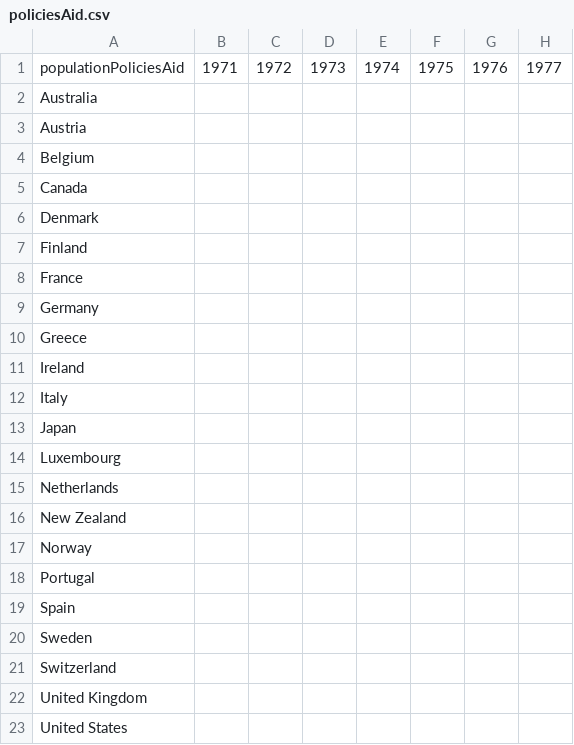
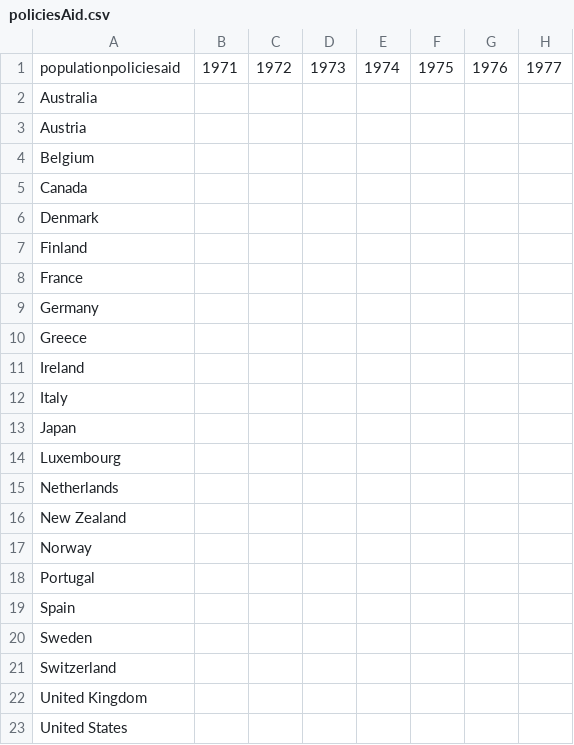
Before and after one commit to rocking42/WorldAid, a CSV file: assets/data/policiesAid.csv, drawn as a sheet; only a part is shown; the diff names each change by its address in the sheet, - before the commit and + after, or states it on an @@ line.

```diff
--- a/assets/data/policiesAid.csv
+++ b/assets/data/policiesAid.csv
-A1: populationPoliciesAid
+A1: populationpoliciesaid
```
Also changed, not shown: assets/data/crossSector.csv, assets/data/ecoInfraStruct.csv, 15 other files.
